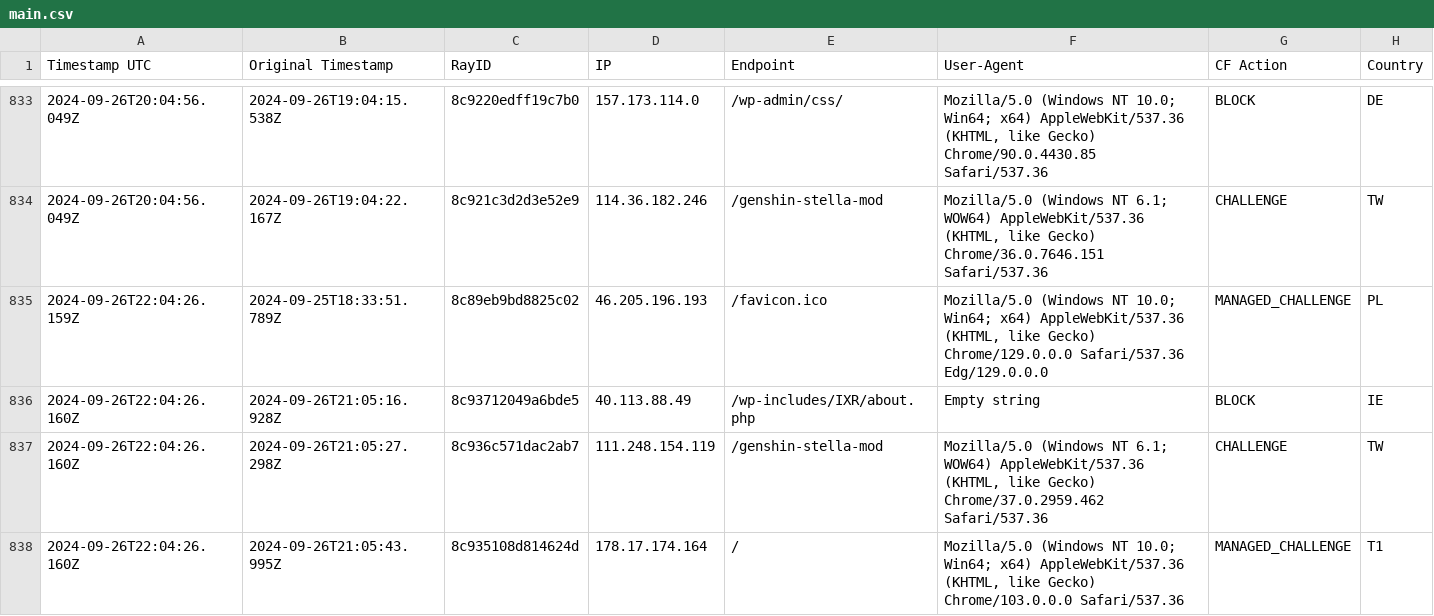
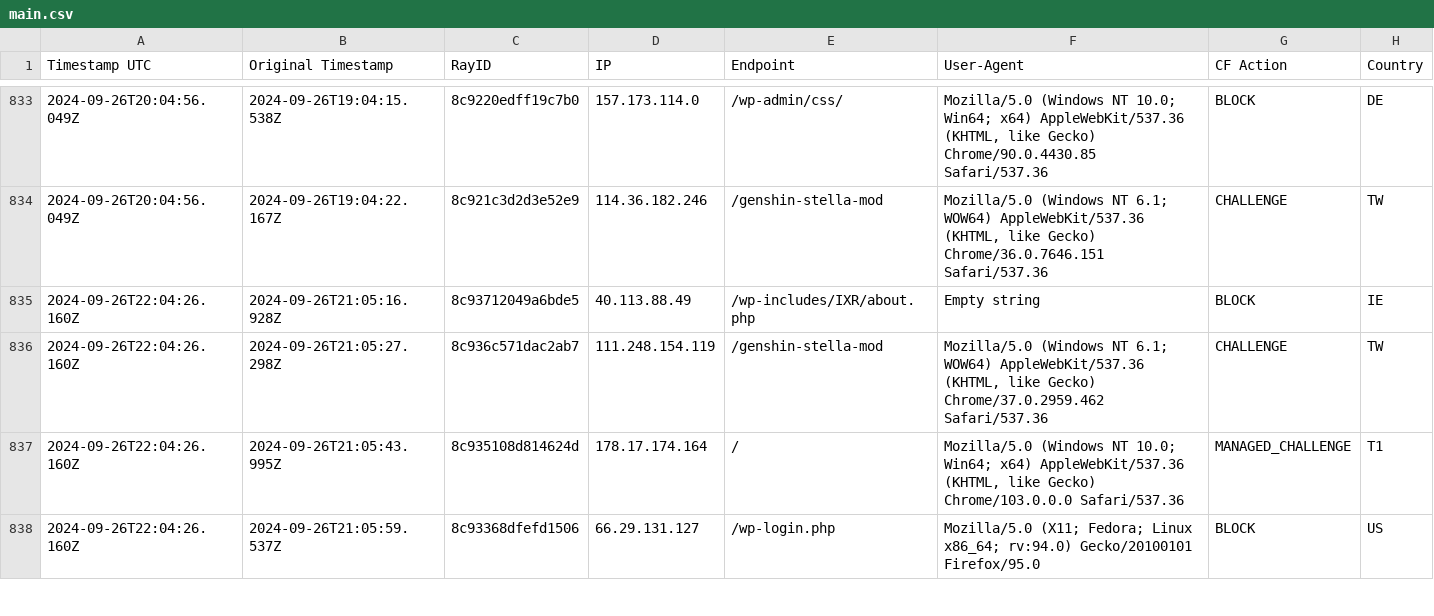
Before and after one commit to sefinek24/Malicious-IP-Addresses, a CSV file: lists/main.csv, drawn as a sheet; only a part is shown, gaps mark what is left out; the shorter side is filled out with more unchanged rows; the diff names each change by its address in the sheet, - before the commit and + after, or states it on an @@ line.

```diff
--- a/lists/main.csv
+++ b/lists/main.csv
-row 835: 2024-09-26T22:04:26.159Z | 2024-09-25T18:33:51.789Z | 8c89eb9bd8825c02 | 46.205.196.193 | /favicon.ico | Mozilla/5.0 (Windows NT 10.0; Win64; x64) AppleWebKit/537.36 (KHTML, like Gecko) Chrome/129.0.0.0 Safari/537.36 Edg/129.0.0.0 | MANAGED_CHALLENGE | PL
```
Also changed, not shown: 1 other file.
